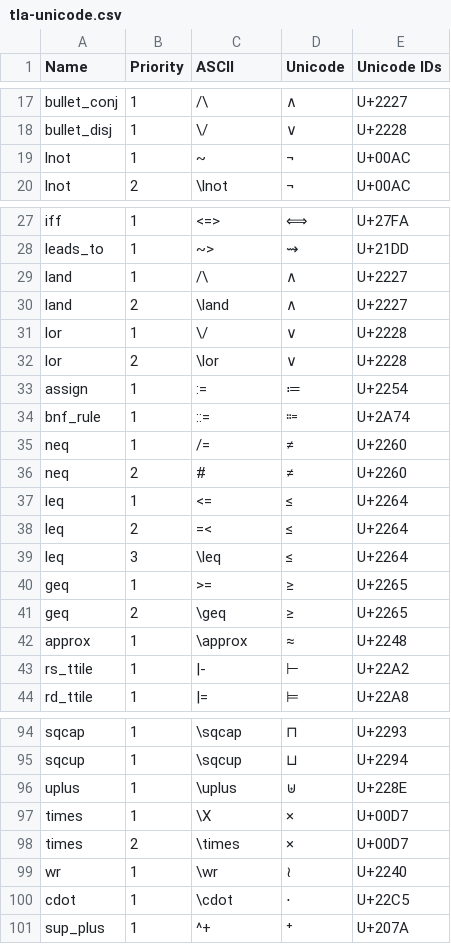
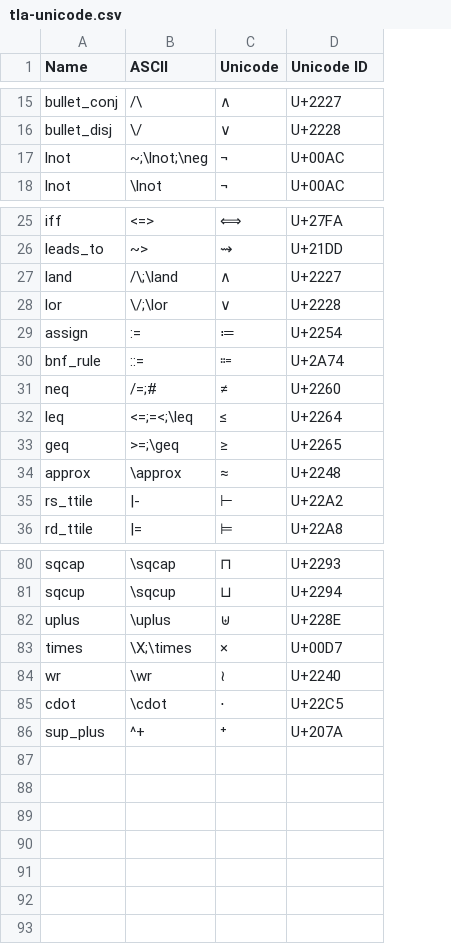
Before and after one commit to tlaplus/rfcs, a CSV file: unicode/tla-unicode.csv, drawn as a sheet; only a part is shown, gaps mark what is left out; removed rows and columns are numbered as before the commit, all else as after; the diff covers the shown part only; the diff names each change by its address in the sheet, - before the commit and + after, or states it on an @@ line.

Commit message:
Moved from ASCII symbol priority to semicolon-separated lists

```diff
--- a/unicode/tla-unicode.csv
+++ b/unicode/tla-unicode.csv
-column B (Priority), rows 17-20: 1 | 1 | 1 | 2; rows 27-28: 1 | 1; row 30: 2; rows 32-35: 2 | 1 | 1 | 1; row 39: 3; rows 41-44: 2 | 1 | 1 | 1; rows 94-96: all 1; rows 98-101: 2 | 1 | 1 | 1
-D1: Unicode IDs
+D1: Unicode ID
-B17 (ASCII): ~
+B17 (ASCII): ~;\lnot;\neg
-row 29: land | 1 | /\ | ∧ | U+2227
-B27 (ASCII): \land
+B27 (ASCII): /\;\land
-row 31: lor | 1 | \/ | ∨ | U+2228
-B28 (ASCII): \lor
+B28 (ASCII): \/;\lor
-B31 (ASCII): /=
+B31 (ASCII): /=;#
-row 36: neq | 2 | # | ≠ | U+2260
-row 37: leq | 1 | <= | ≤ | U+2264
-row 38: leq | 2 | =< | ≤ | U+2264
-B32 (ASCII): \leq
+B32 (ASCII): <=;=<;\leq
-row 40: geq | 1 | >= | ≥ | U+2265
-B33 (ASCII): \geq
+B33 (ASCII): >=;\geq
-row 97: times | 1 | \X | × | U+00D7
-B83 (ASCII): \times
+B83 (ASCII): \X;\times
```
Also changed, not shown: 8 removed rows and 8 edited cells elsewhere in this file, 1 other file.
